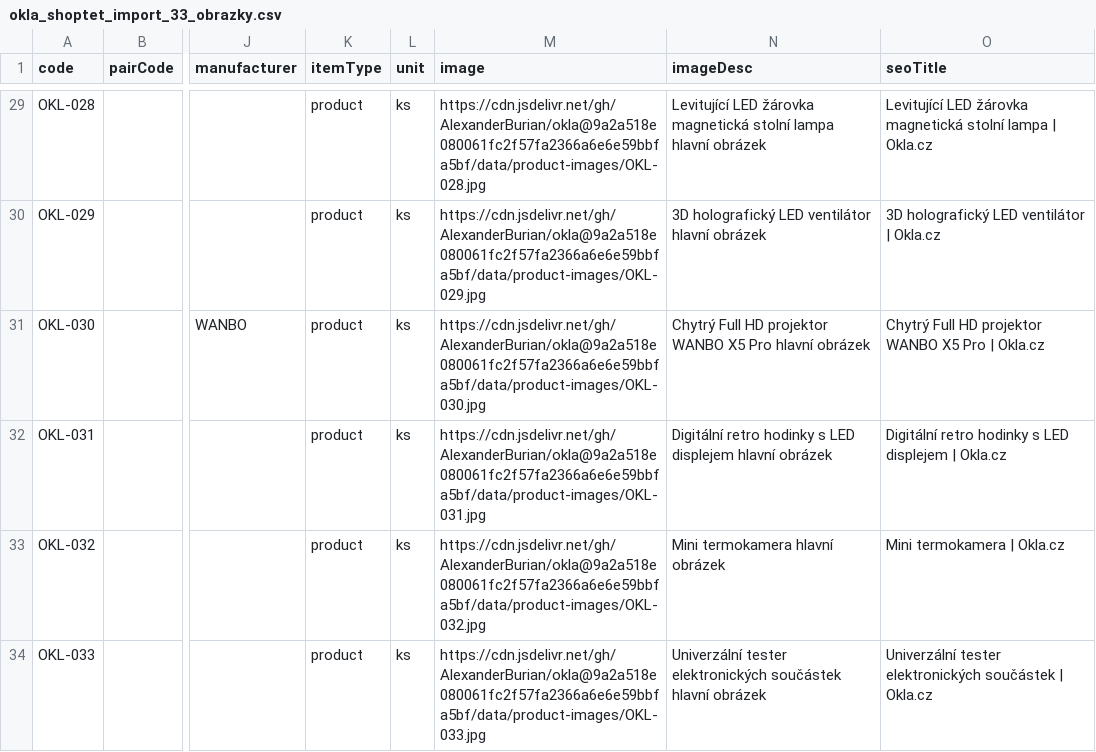
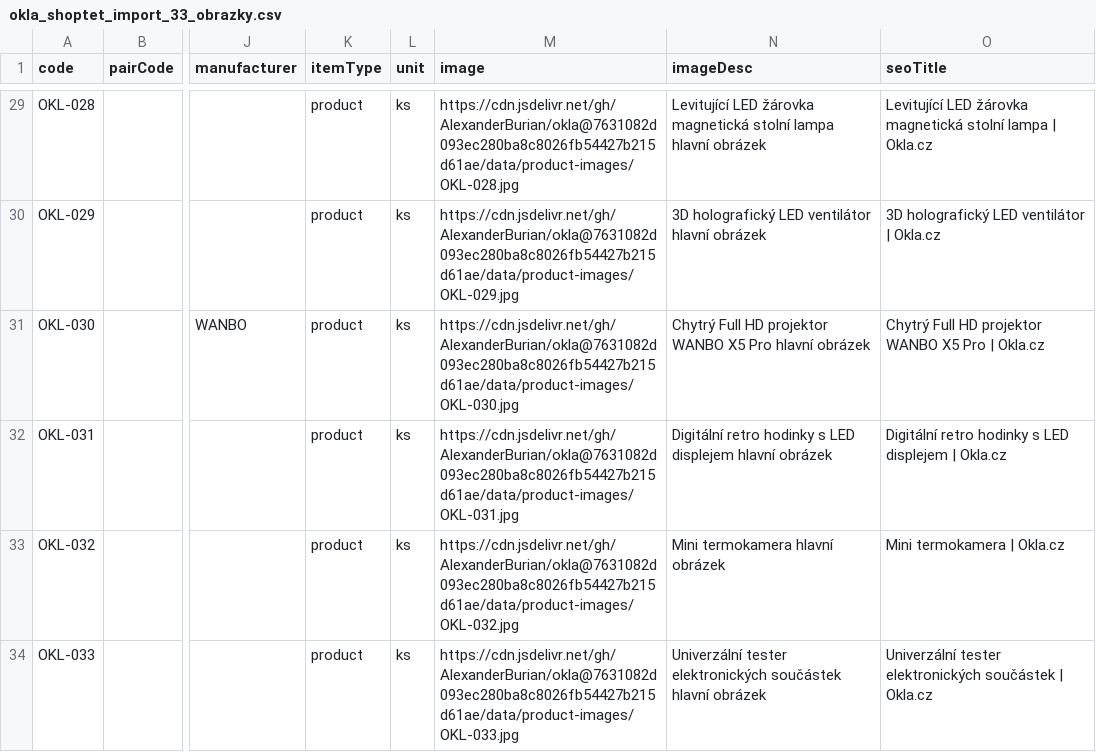
Before and after one commit to AlexanderBurian/okla, a CSV file: data/okla_shoptet_import_33_obrazky.csv, drawn as a sheet; only a part is shown, gaps mark what is left out; the diff covers the shown part only; the diff names each change by its address in the sheet, - before the commit and + after, or states it on an @@ line.

```diff
--- a/data/okla_shoptet_import_33_obrazky.csv
+++ b/data/okla_shoptet_import_33_obrazky.csv
-M29 (image): https://cdn.jsdelivr.net/gh/AlexanderBurian/okla@9a2a518e080061fc2f57fa2366a6e6e59bbfa5bf/data/product-images/OKL-028.jpg
+M29 (image): https://cdn.jsdelivr.net/gh/AlexanderBurian/okla@7631082d093ec280ba8c8026fb54427b215d61ae/data/product-images/OKL-028.jpg
-M30 (image): https://cdn.jsdelivr.net/gh/AlexanderBurian/okla@9a2a518e080061fc2f57fa2366a6e6e59bbfa5bf/data/product-images/OKL-029.jpg
+M30 (image): https://cdn.jsdelivr.net/gh/AlexanderBurian/okla@7631082d093ec280ba8c8026fb54427b215d61ae/data/product-images/OKL-029.jpg
-M31 (image): https://cdn.jsdelivr.net/gh/AlexanderBurian/okla@9a2a518e080061fc2f57fa2366a6e6e59bbfa5bf/data/product-images/OKL-030.jpg
+M31 (image): https://cdn.jsdelivr.net/gh/AlexanderBurian/okla@7631082d093ec280ba8c8026fb54427b215d61ae/data/product-images/OKL-030.jpg
-M32 (image): https://cdn.jsdelivr.net/gh/AlexanderBurian/okla@9a2a518e080061fc2f57fa2366a6e6e59bbfa5bf/data/product-images/OKL-031.jpg
+M32 (image): https://cdn.jsdelivr.net/gh/AlexanderBurian/okla@7631082d093ec280ba8c8026fb54427b215d61ae/data/product-images/OKL-031.jpg
-M33 (image): https://cdn.jsdelivr.net/gh/AlexanderBurian/okla@9a2a518e080061fc2f57fa2366a6e6e59bbfa5bf/data/product-images/OKL-032.jpg
+M33 (image): https://cdn.jsdelivr.net/gh/AlexanderBurian/okla@7631082d093ec280ba8c8026fb54427b215d61ae/data/product-images/OKL-032.jpg
-M34 (image): https://cdn.jsdelivr.net/gh/AlexanderBurian/okla@9a2a518e080061fc2f57fa2366a6e6e59bbfa5bf/data/product-images/OKL-033.jpg
+M34 (image): https://cdn.jsdelivr.net/gh/AlexanderBurian/okla@7631082d093ec280ba8c8026fb54427b215d61ae/data/product-images/OKL-033.jpg
```
Also changed, not shown: 27 edited cells elsewhere in this file.
